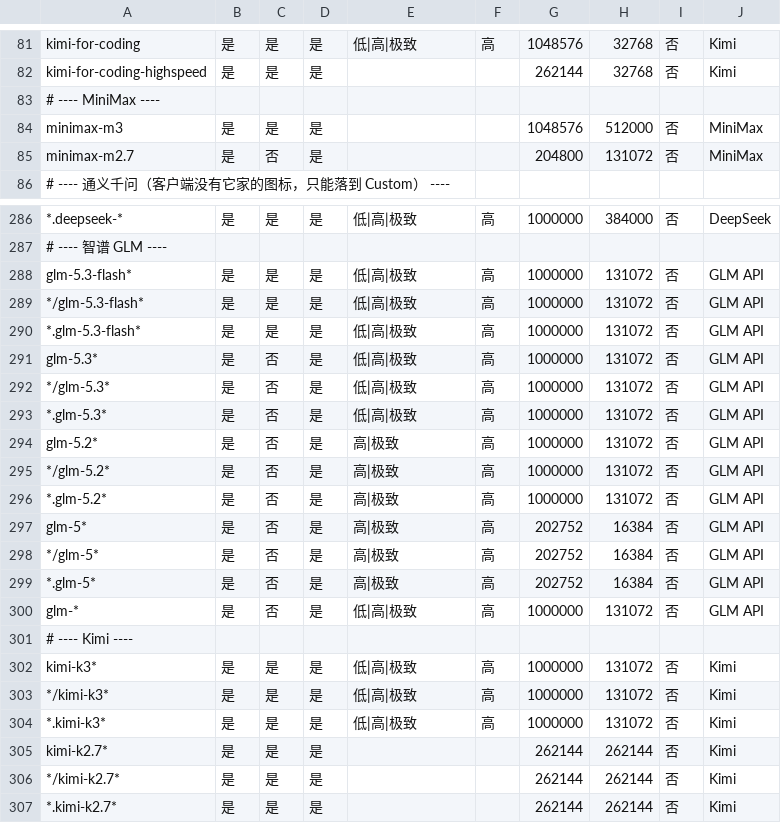
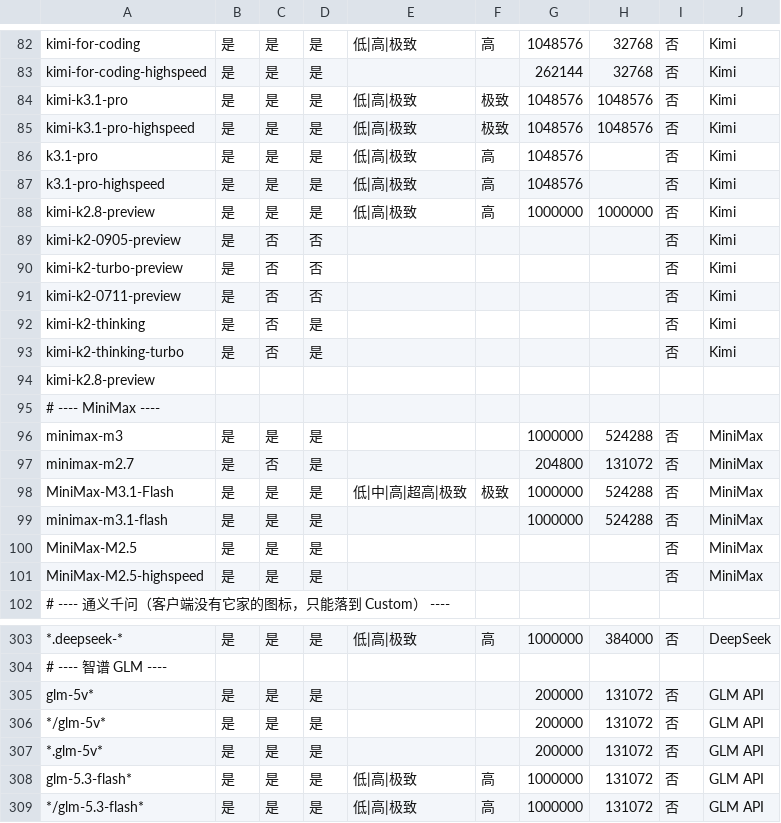
Before and after one commit to batvbs/WorkBuddy-History, a CSV file: model.csv, drawn as a sheet; only a part is shown, gaps mark what is left out; the shorter side is filled out with more unchanged rows; addresses are those after the commit; the diff covers the shown part only; the diff names each change by its address in the sheet, - before the commit and + after, or states it on an @@ line.

Commit message:
同步 docs 模型列表到 2026-11-20 远端配置：csv 新增 k3.1-pro/hy4-flash/M3.1-Flash 等并修正官方口径值

```diff
--- a/model.csv
+++ b/model.csv
+row 84: kimi-k3.1-pro | 是 | 是 | 是 | 低|高|极致 | 极致 | 1048576 | 1048576 | 否 | Kimi
+row 85: kimi-k3.1-pro-highspeed | 是 | 是 | 是 | 低|高|极致 | 极致 | 1048576 | 1048576 | 否 | Kimi
+row 86: k3.1-pro | 是 | 是 | 是 | 低|高|极致 | 高 | 1048576 |  | 否 | Kimi
+row 87: k3.1-pro-highspeed | 是 | 是 | 是 | 低|高|极致 | 高 | 1048576 |  | 否 | Kimi
+row 88: kimi-k2.8-preview | 是 | 是 | 是 | 低|高|极致 | 高 | 1000000 | 1000000 | 否 | Kimi
+row 89: kimi-k2-0905-preview | 是 | 否 | 否 |  |  |  |  | 否 | Kimi
+row 90: kimi-k2-turbo-preview | 是 | 否 | 否 |  |  |  |  | 否 | Kimi
+row 91: kimi-k2-0711-preview | 是 | 否 | 否 |  |  |  |  | 否 | Kimi
+row 92: kimi-k2-thinking | 是 | 否 | 是 |  |  |  |  | 否 | Kimi
+row 93: kimi-k2-thinking-turbo | 是 | 否 | 是 |  |  |  |  | 否 | Kimi
+row 94: kimi-k2.8-preview
-G96: 1048576
+G96: 1000000
-H96: 512000
+H96: 524288
+row 98: MiniMax-M3.1-Flash | 是 | 是 | 是 | 低|中|高|超高|极致 | 极致 | 1000000 | 524288 | 否 | MiniMax
+row 99: minimax-m3.1-flash | 是 | 是 | 是 |  |  | 1000000 | 524288 | 否 | MiniMax
+row 100: MiniMax-M2.5 | 是 | 是 | 是 |  |  |  |  | 否 | MiniMax
+row 101: MiniMax-M2.5-highspeed | 是 | 是 | 是 |  |  |  |  | 否 | MiniMax
+row 305: glm-5v* | 是 | 是 | 是 |  |  | 200000 | 131072 | 否 | GLM API
+row 306: */glm-5v* | 是 | 是 | 是 |  |  | 200000 | 131072 | 否 | GLM API
+row 307: *.glm-5v* | 是 | 是 | 是 |  |  | 200000 | 131072 | 否 | GLM API
```
Also changed, not shown: 2 added rows and 15 edited cells elsewhere in this file, 2 other files.
